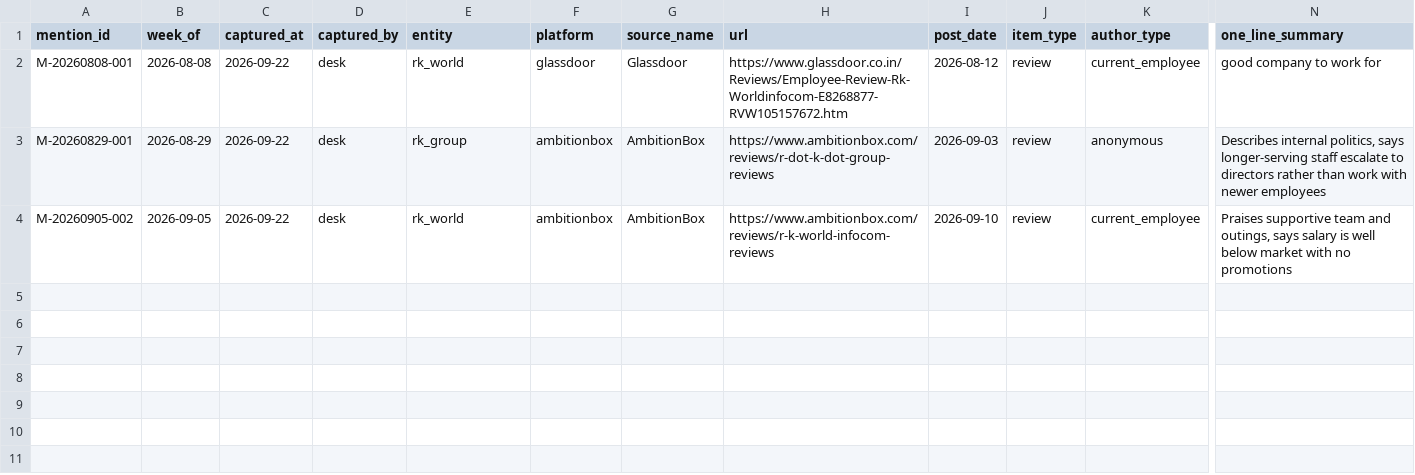
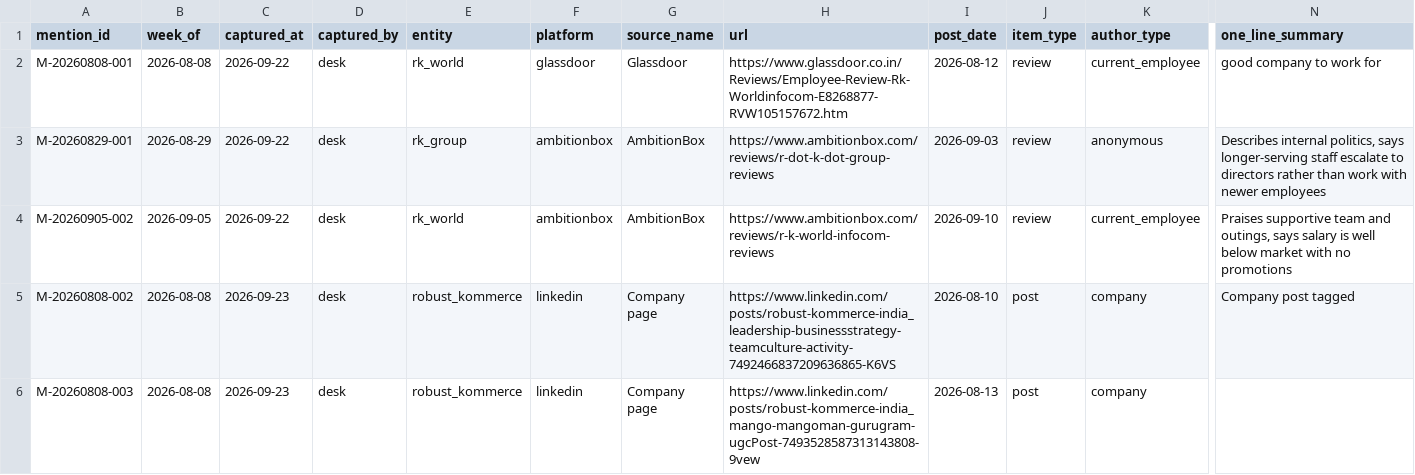
Before and after one commit to keerthanar24/HR-Intelligence-Digest, a CSV file: data/mentions.csv, drawn as a sheet; only a part is shown, gaps mark what is left out; rows hold the shown columns only; the diff names each change by its address in the sheet, - before the commit and + after, or states it on an @@ line.

```diff
--- a/data/mentions.csv
+++ b/data/mentions.csv
+row 5: M-20260808-002 | 2026-08-08 | 2026-09-23 | desk | robust_kommerce | linkedin | Company page | https://www.linkedin.com/posts/robust-kommerce-india_leadership-businessstrategy-teamculture-activity-7492466837209636865-K6VS | 2026-08-10 | post | company | Company post tagged
+row 6: M-20260808-003 | 2026-08-08 | 2026-09-23 | desk | robust_kommerce | linkedin | Company page | https://www.linkedin.com/posts/robust-kommerce-india_mango-mangoman-gurugram-ugcPost-7493528587313143808-9vew | 2026-08-13 | post | company
```
Also changed, not shown: data/sweeps.csv, 4 other files.
